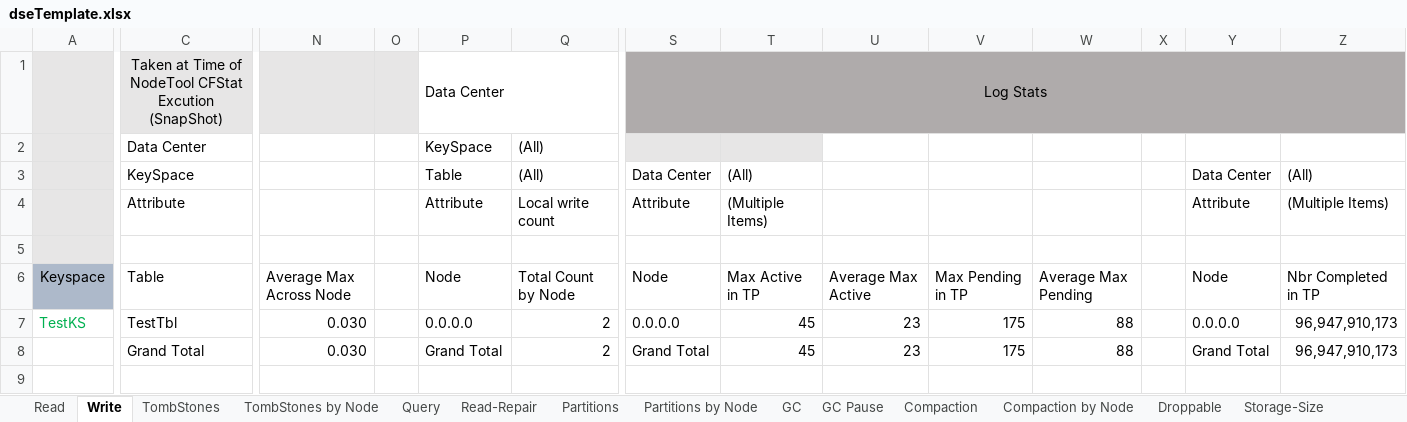
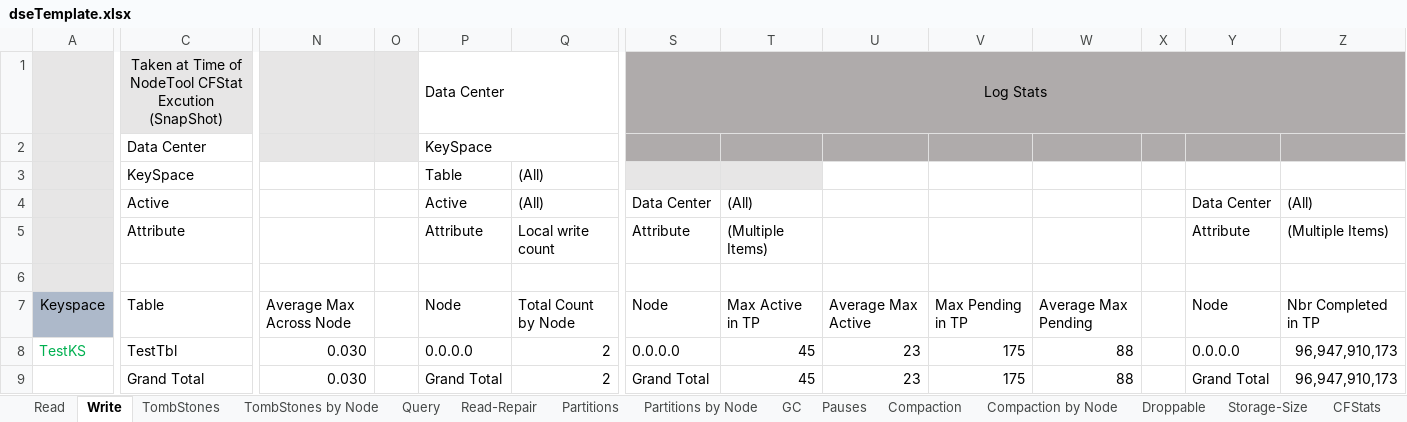
Before and after one commit to richardandersen/DSEDiagnosticAnalyticParser, an Excel workbook: dseTemplate.xlsx, sheet Write, drawn as a sheet; only a part is shown, gaps mark what is left out; values as stored, in another font and other column widths than the file's, no borders; rows hold the shown columns only; the diff covers the shown part only; the diff names each change by its address in the sheet, - before the commit and + after, or states it on an @@ line.

```diff
--- a/dseTemplate.xlsx (sheet Write)
+++ b/dseTemplate.xlsx (sheet Write)
-sheet tab: GC Pause
+sheet tab: Pauses
-N2:O2 fill: none
+N2:O2 fill: #E7E6E6
+P2:Q2 merged
-Q2: (All)
+Q2: (empty)
-S2:T2 fill: #E7E6E6
+S2:T2 fill: #AFABAB
-U2:Z2 fill: none
+U2:Z2 fill: #AFABAB
-S3: Data Center
+S3: (empty)
-S3:T3 fill: none
+S3:T3 fill: #E7E6E6
-T3: (All)
+T3: (empty)
-Y3: Data Center
+Y3: (empty)
-Z3: (All)
+Z3: (empty)
+row 4:  | Active |  |  | Active | (All) | Data Center | (All) |  |  |  |  | Data Center | (All)
```
Also changed, not shown: cell formats elsewhere in this sheet, sheet Storage-Size, sheet Read, sheet Partitions by Node, sheet Query, sheet TombStones, sheet Compaction, 8 more sheets, formulas that keep their value, 21 other files.
